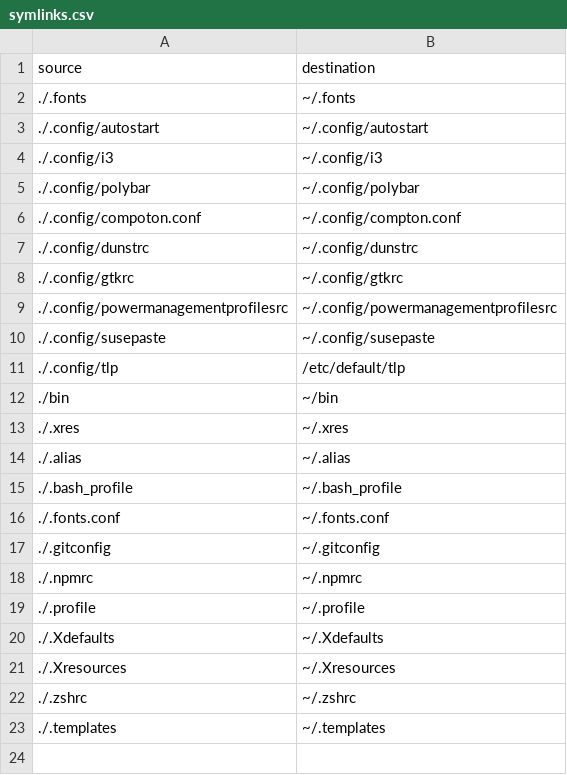
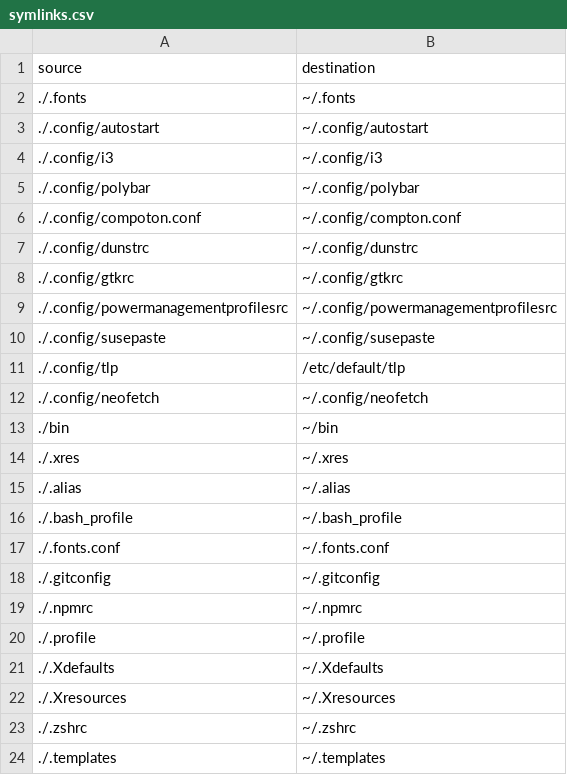
Before and after one commit to osiset/dots, a CSV file: symlinks.csv, drawn as a sheet.

Commit message:
Neofetch added

```diff
--- a/symlinks.csv
+++ b/symlinks.csv
@@ -11,2 +11,3 @@ source,destination
 ./.config/tlp,/etc/default/tlp
+./.config/neofetch,~/.config/neofetch
 ./bin,~/bin
```
Also changed, not shown: 2 other files.
